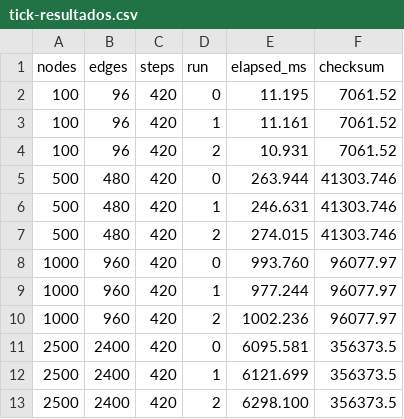
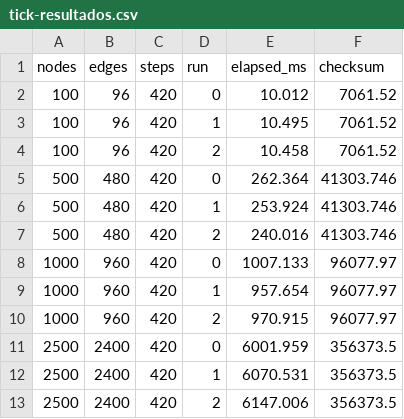
Before and after one commit to pablozr/xemnas, a CSV file: docs/pesquisas/assets/escalabilidade/tick-resultados.csv, drawn as a sheet.

Commit message:
docs: consolidar rodada isolada do benchmark de layout
Substitui rodadas preliminares concorrentes com capturas pela execucao final sem build ou capturas em paralelo. Mediana 6,07 s para 2500 nos; checksum consistente nas tres repeticoes. Limitacao: microbenchmark opt-level=1, sem renderizacao/consultas reais nem controle de energia e temperatura.

```diff
--- a/docs/pesquisas/assets/escalabilidade/tick-resultados.csv
+++ b/docs/pesquisas/assets/escalabilidade/tick-resultados.csv
@@ -1,13 +1,13 @@
 nodes,edges,steps,run,elapsed_ms,checksum
-100,96,420,0,11.195,7061.52
-100,96,420,1,11.161,7061.52
-100,96,420,2,10.931,7061.52
-500,480,420,0,263.944,41303.746
-500,480,420,1,246.631,41303.746
-500,480,420,2,274.015,41303.746
-1000,960,420,0,993.760,96077.97
-1000,960,420,1,977.244,96077.97
-1000,960,420,2,1002.236,96077.97
-2500,2400,420,0,6095.581,356373.5
-2500,2400,420,1,6121.699,356373.5
-2500,2400,420,2,6298.100,356373.5
+100,96,420,0,10.012,7061.52
+100,96,420,1,10.495,7061.52
+100,96,420,2,10.458,7061.52
+500,480,420,0,262.364,41303.746
+500,480,420,1,253.924,41303.746
+500,480,420,2,240.016,41303.746
+1000,960,420,0,1007.133,96077.97
+1000,960,420,1,957.654,96077.97
+1000,960,420,2,970.915,96077.97
+2500,2400,420,0,6001.959,356373.5
+2500,2400,420,1,6070.531,356373.5
+2500,2400,420,2,6147.006,356373.5
```
Also changed, not shown: 1 other file.
